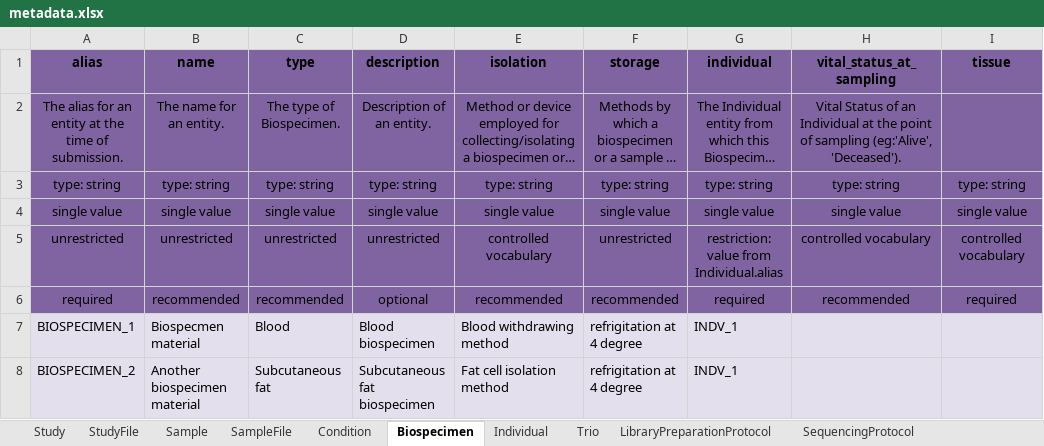
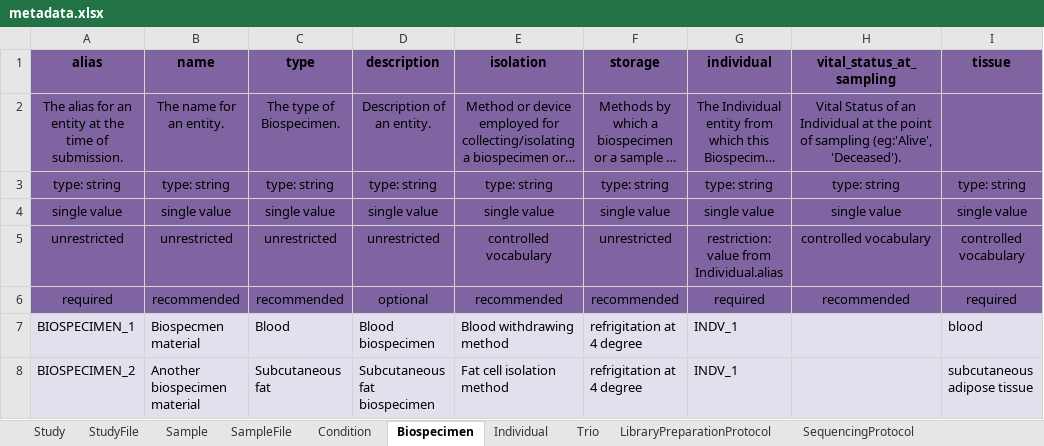
Before and after one commit to ghga-de/example-data, an Excel workbook: complete_1/metadata.xlsx, sheet Biospecimen, drawn as a sheet; long unchanged cells end in …; values as stored, in another font and other column widths than the file's, no borders; the diff names each change by its address in the sheet, - before the commit and + after, or states it on an @@ line.

```diff
--- a/complete_1/metadata.xlsx (sheet Biospecimen)
+++ b/complete_1/metadata.xlsx (sheet Biospecimen)
-I7 (tissue): (empty)
+I7 (tissue): blood
-I8 (tissue): (empty)
+I8 (tissue): subcutaneous adipose tissue
```
Also changed, not shown: sheet AnalysisProcessOutputFile, sheet Individual, 1 other file.
